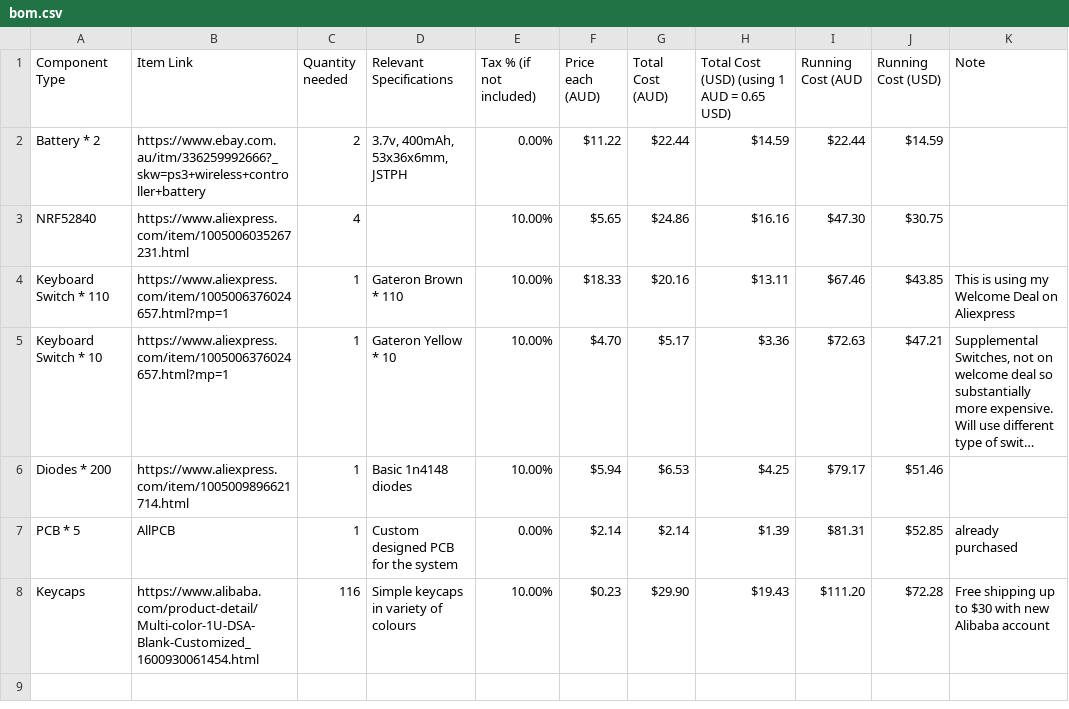
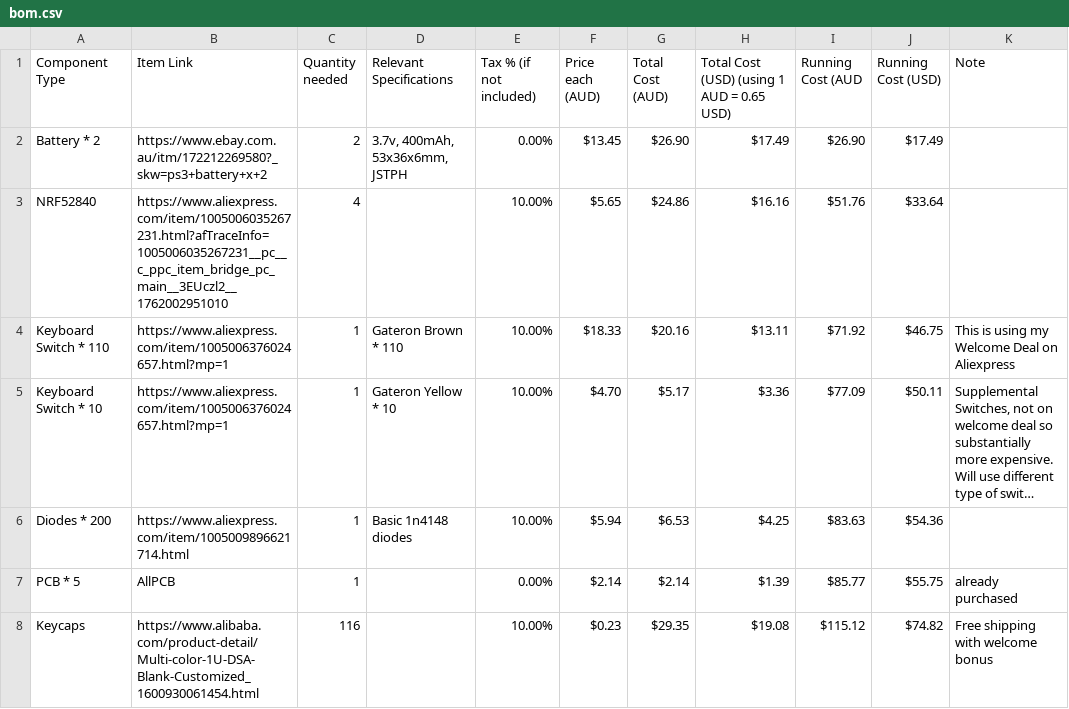
Before and after one commit to louis-bourgault/keyboard, a CSV file: bom.csv, drawn as a sheet; long unchanged cells end in …; the diff names each change by its address in the sheet, - before the commit and + after, or states it on an @@ line.

```diff
--- a/bom.csv
+++ b/bom.csv
-B2 (Item Link): https://www.ebay.com.au/itm/336259992666?_skw=ps3+wireless+controller+battery
+B2 (Item Link): https://www.ebay.com.au/itm/172212269580?_skw=ps3+battery+x+2
-F2 (Price each (AUD)): $11.22
+F2 (Price each (AUD)): $13.45
-G2 (Total Cost (AUD)): $22.44
+G2 (Total Cost (AUD)): $26.90
-H2: $14.59
+H2: $17.49
-I2 (Running Cost (AUD): $22.44
+I2 (Running Cost (AUD): $26.90
-J2 (Running Cost (USD)): $14.59
+J2 (Running Cost (USD)): $17.49
-B3 (Item Link): https://www.aliexpress.com/item/1005006035267231.html
+B3 (Item Link): https://www.aliexpress.com/item/1005006035267231.html?afTraceInfo=1005006035267231__pc__c_ppc_item_bridge_pc_main__3EUczl2__1762002951010
-I3 (Running Cost (AUD): $47.30
+I3 (Running Cost (AUD): $51.76
-J3 (Running Cost (USD)): $30.75
+J3 (Running Cost (USD)): $33.64
-I4 (Running Cost (AUD): $67.46
+I4 (Running Cost (AUD): $71.92
-J4 (Running Cost (USD)): $43.85
+J4 (Running Cost (USD)): $46.75
-I5 (Running Cost (AUD): $72.63
+I5 (Running Cost (AUD): $77.09
-J5 (Running Cost (USD)): $47.21
+J5 (Running Cost (USD)): $50.11
-I6 (Running Cost (AUD): $79.17
+I6 (Running Cost (AUD): $83.63
-J6 (Running Cost (USD)): $51.46
+J6 (Running Cost (USD)): $54.36
-D7 (Relevant Specifications): Custom designed PCB for the system
+D7 (Relevant Specifications): (empty)
-I7 (Running Cost (AUD): $81.31
+I7 (Running Cost (AUD): $85.77
-J7 (Running Cost (USD)): $52.85
+J7 (Running Cost (USD)): $55.75
-D8 (Relevant Specifications): Simple keycaps in variety of colours
+D8 (Relevant Specifications): (empty)
-G8 (Total Cost (AUD)): $29.90
+G8 (Total Cost (AUD)): $29.35
-H8: $19.43
+H8: $19.08
-I8 (Running Cost (AUD): $111.20
+I8 (Running Cost (AUD): $115.12
-J8 (Running Cost (USD)): $72.28
+J8 (Running Cost (USD)): $74.82
-K8 (Note): Free shipping up to $30 with new Alibaba account
+K8 (Note): Free shipping with welcome bonus
```
Also changed, not shown: 5 other files.
